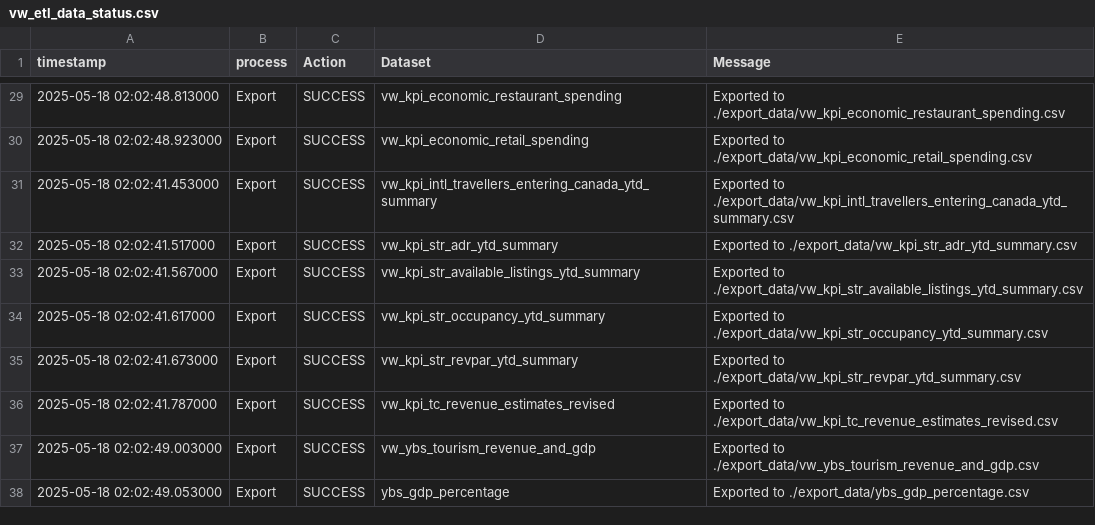
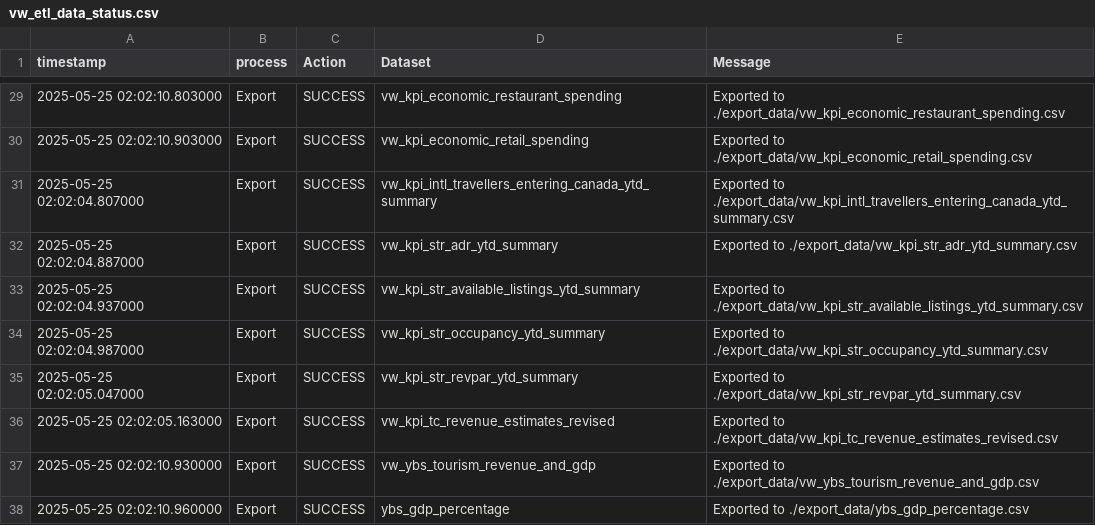
Before and after one commit to ytgov/tourism-indicators, a CSV file: data/vw_etl_data_status.csv, drawn as a sheet; only a part is shown, gaps mark what is left out; the diff covers the shown part only.

```diff
--- a/data/vw_etl_data_status.csv
+++ b/data/vw_etl_data_status.csv
@@ -29,10 +29,10 @@ timestamp,process,Action,Dataset,Message
-2025-05-18 02:02:48.813000,Export,SUCCESS,vw_kpi_economic_restaurant_spending,Exported to ./export_data/vw_kpi_economic_restaurant_spending.csv
-2025-05-18 02:02:48.923000,Export,SUCCESS,vw_kpi_economic_retail_spending,Exported to ./export_data/vw_kpi_economic_retail_spending.csv
-2025-05-18 02:02:41.453000,Export,SUCCESS,vw_kpi_intl_travellers_entering_canada_ytd_summary,Exported to ./export_data/vw_kpi_intl_travellers_entering_canada_ytd_summary.csv
-2025-05-18 02:02:41.517000,Export,SUCCESS,vw_kpi_str_adr_ytd_summary,Exported to ./export_data/vw_kpi_str_adr_ytd_summary.csv
-2025-05-18 02:02:41.567000,Export,SUCCESS,vw_kpi_str_available_listings_ytd_summary,Exported to ./export_data/vw_kpi_str_available_listings_ytd_summary.csv
-2025-05-18 02:02:41.617000,Export,SUCCESS,vw_kpi_str_occupancy_ytd_summary,Exported to ./export_data/vw_kpi_str_occupancy_ytd_summary.csv
-2025-05-18 02:02:41.673000,Export,SUCCESS,vw_kpi_str_revpar_ytd_summary,Exported to ./export_data/vw_kpi_str_revpar_ytd_summary.csv
-2025-05-18 02:02:41.787000,Export,SUCCESS,vw_kpi_tc_revenue_estimates_revised,Exported to ./export_data/vw_kpi_tc_revenue_estimates_revised.csv
-2025-05-18 02:02:49.003000,Export,SUCCESS,vw_ybs_tourism_revenue_and_gdp,Exported to ./export_data/vw_ybs_tourism_revenue_and_gdp.csv
-2025-05-18 02:02:49.053000,Export,SUCCESS,ybs_gdp_percentage,Exported to ./export_data/ybs_gdp_percentage.csv
+2025-05-25 02:02:10.803000,Export,SUCCESS,vw_kpi_economic_restaurant_spending,Exported to ./export_data/vw_kpi_economic_restaurant_spending.csv
+2025-05-25 02:02:10.903000,Export,SUCCESS,vw_kpi_economic_retail_spending,Exported to ./export_data/vw_kpi_economic_retail_spending.csv
+2025-05-25 02:02:04.807000,Export,SUCCESS,vw_kpi_intl_travellers_entering_canada_ytd_summary,Exported to ./export_data/vw_kpi_intl_travellers_entering_canada_ytd_summary.csv
+2025-05-25 02:02:04.887000,Export,SUCCESS,vw_kpi_str_adr_ytd_summary,Exported to ./export_data/vw_kpi_str_adr_ytd_summary.csv
+2025-05-25 02:02:04.937000,Export,SUCCESS,vw_kpi_str_available_listings_ytd_summary,Exported to ./export_data/vw_kpi_str_available_listings_ytd_summary.csv
+2025-05-25 02:02:04.987000,Export,SUCCESS,vw_kpi_str_occupancy_ytd_summary,Exported to ./export_data/vw_kpi_str_occupancy_ytd_summary.csv
+2025-05-25 02:02:05.047000,Export,SUCCESS,vw_kpi_str_revpar_ytd_summary,Exported to ./export_data/vw_kpi_str_revpar_ytd_summary.csv
+2025-05-25 02:02:05.163000,Export,SUCCESS,vw_kpi_tc_revenue_estimates_revised,Exported to ./export_data/vw_kpi_tc_revenue_estimates_revised.csv
+2025-05-25 02:02:10.930000,Export,SUCCESS,vw_ybs_tourism_revenue_and_gdp,Exported to ./export_data/vw_ybs_tourism_revenue_and_gdp.csv
+2025-05-25 02:02:10.960000,Export,SUCCESS,ybs_gdp_percentage,Exported to ./export_data/ybs_gdp_percentage.csv
```
Also changed, not shown: 32 edited cells elsewhere in this file, data/vw_bc_vehicle_arrivals_by_license_plate.csv, data/vw_bc_yearly_border_crossings_by_continent.csv, 8 other files.
